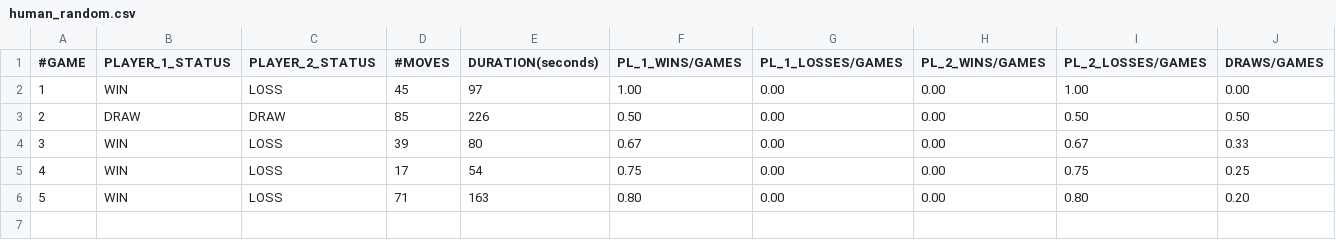
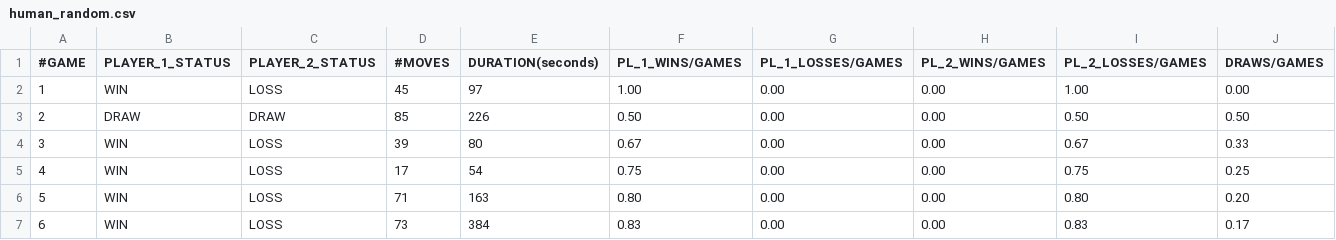
Before and after one commit to matteonaccarato/chess, a CSV file: GameData/human_random.csv, drawn as a sheet.

```diff
--- a/GameData/human_random.csv
+++ b/GameData/human_random.csv
@@ -6 +6,2 @@
 5,WIN,LOSS,71,163,0.80,0.00,0.00,0.80,0.20
+6,WIN,LOSS,73,384,0.83,0.00,0.00,0.83,0.17
```
Also changed, not shown: 1 other file.
